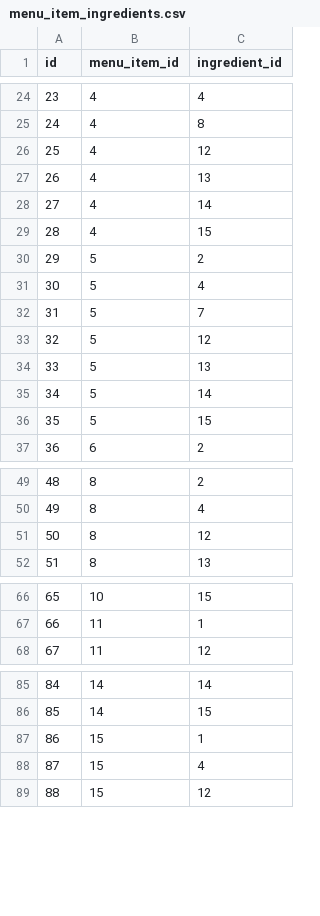
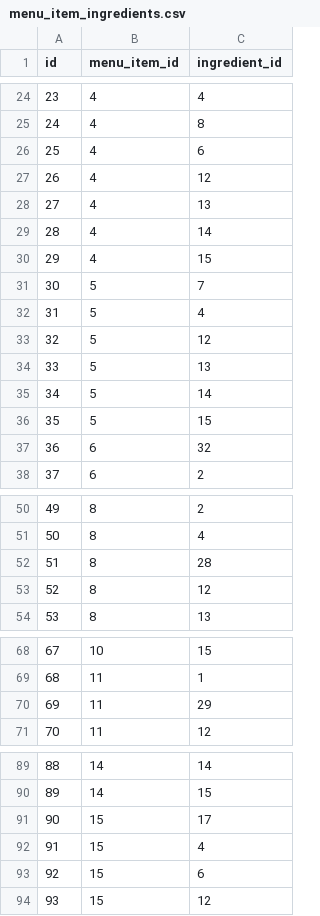
Before and after one commit to CSCE-331-Spring-2026-900-908/project3-team26, a CSV file: database/csv/menu_item_ingredients.csv, drawn as a sheet; only a part is shown, gaps mark what is left out; removed rows and columns are numbered as before the commit, all else as after; the diff covers the shown part only; the diff names each change by its address in the sheet, - before the commit and + after, or states it on an @@ line.

```diff
--- a/database/csv/menu_item_ingredients.csv
+++ b/database/csv/menu_item_ingredients.csv
+row 26: 25 | 4 | 6
@@ column A (id) renumbered from row 27 down @@
-C31 (ingredient_id): 2
+C31 (ingredient_id): 7
-row 32: 31 | 5 | 7
+row 37: 36 | 6 | 32
+row 52: 51 | 8 | 28
+row 70: 69 | 11 | 29
-C91 (ingredient_id): 1
+C91 (ingredient_id): 17
+row 93: 92 | 15 | 6
```
Also changed, not shown: 9 added rows, 3 removed rows, 5 moved rows and 1 edited cell elsewhere in this file, database/csv/ingredients.csv, database/csv/inventory.csv, 3 other files.
